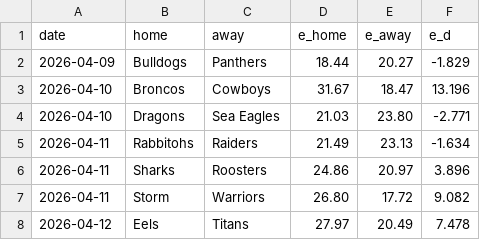
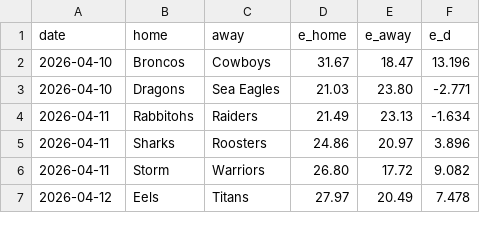
Before and after one commit to octonion/rugby, a CSV file: nrl/sos/predictions.csv, drawn as a sheet; only a part is shown; the diff names each change by its address in the sheet, - before the commit and + after, or states it on an @@ line.

```diff
--- a/nrl/sos/predictions.csv
+++ b/nrl/sos/predictions.csv
-row 2: 2026-04-09 | Bulldogs | Panthers | 18.44 | 20.27 | -1.829
```
Also changed, not shown: 2 other files.
